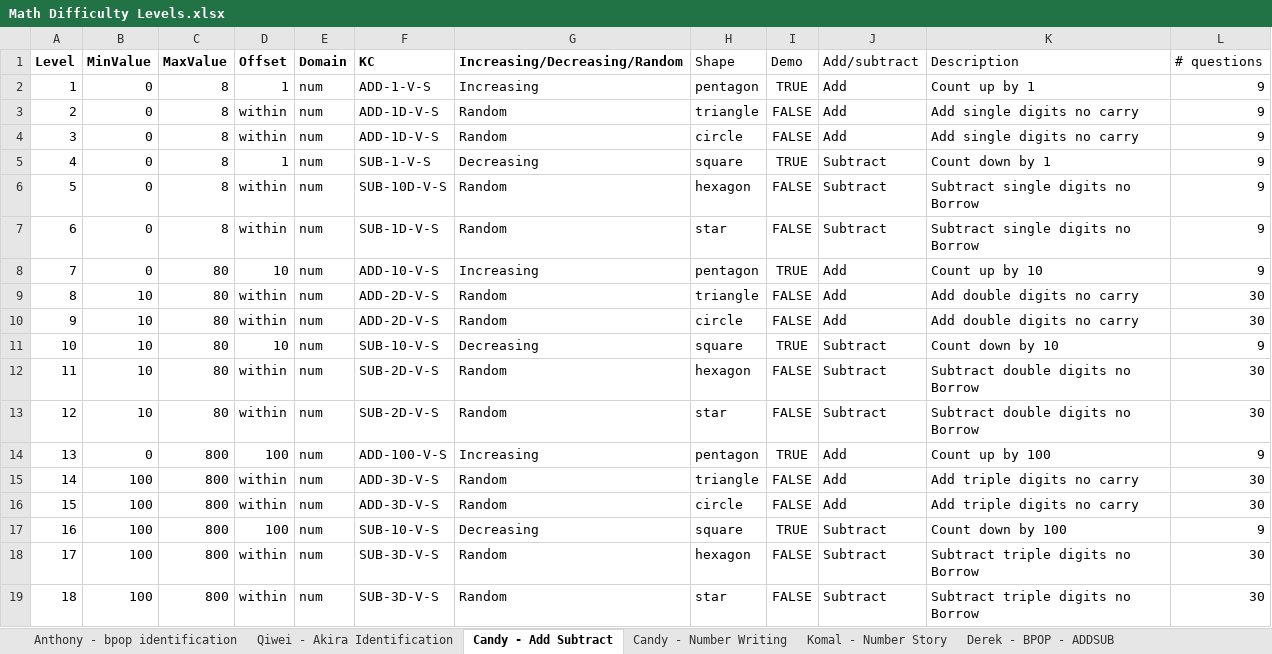
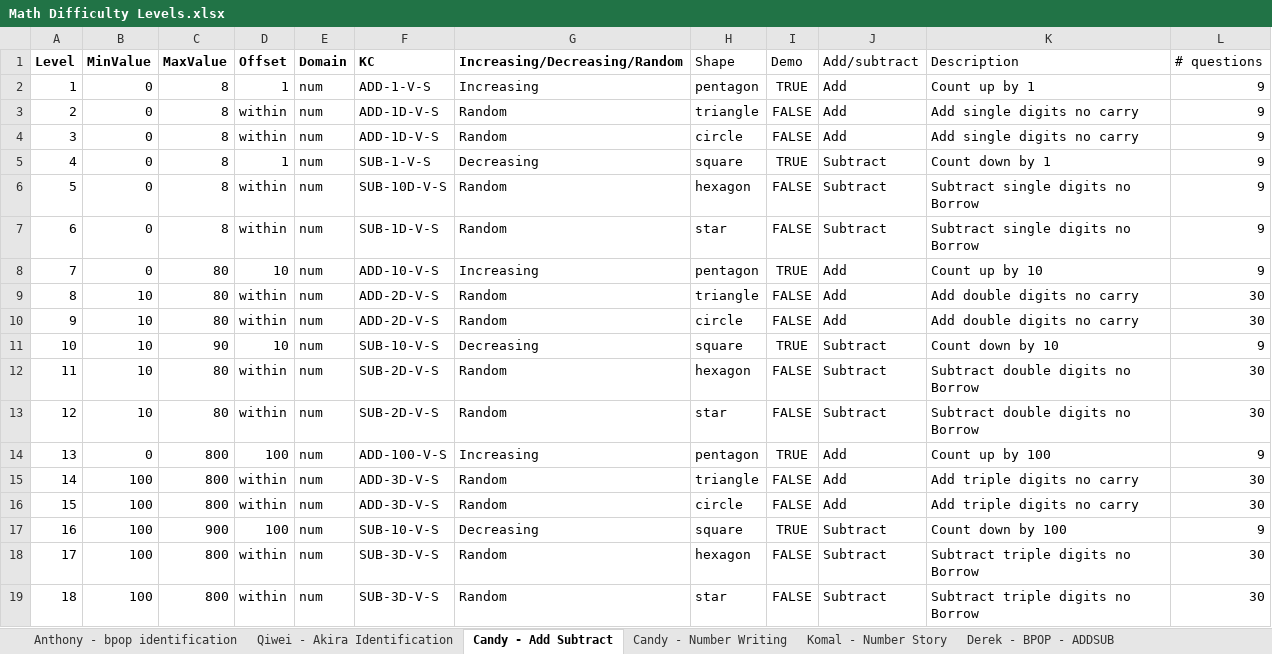
Before and after one commit to CandyDong/ReadTutor, an Excel workbook: Add:Subtract/Math Difficulty Levels.xlsx, sheet Candy - Add Subtract, drawn as a sheet; values as stored, in another font and other column widths than the file's, no borders; charts and pictures not drawn; the diff names each change by its address in the sheet, - before the commit and + after, or states it on an @@ line.

```diff
--- a/Add:Subtract/Math Difficulty Levels.xlsx (sheet Candy - Add Subtract)
+++ b/Add:Subtract/Math Difficulty Levels.xlsx (sheet Candy - Add Subtract)
-C11 (MaxValue): 80
+C11 (MaxValue): 90
-C17 (MaxValue): 800
+C17 (MaxValue): 900
```
Also changed, not shown: charts or pictures, 17 other files.
